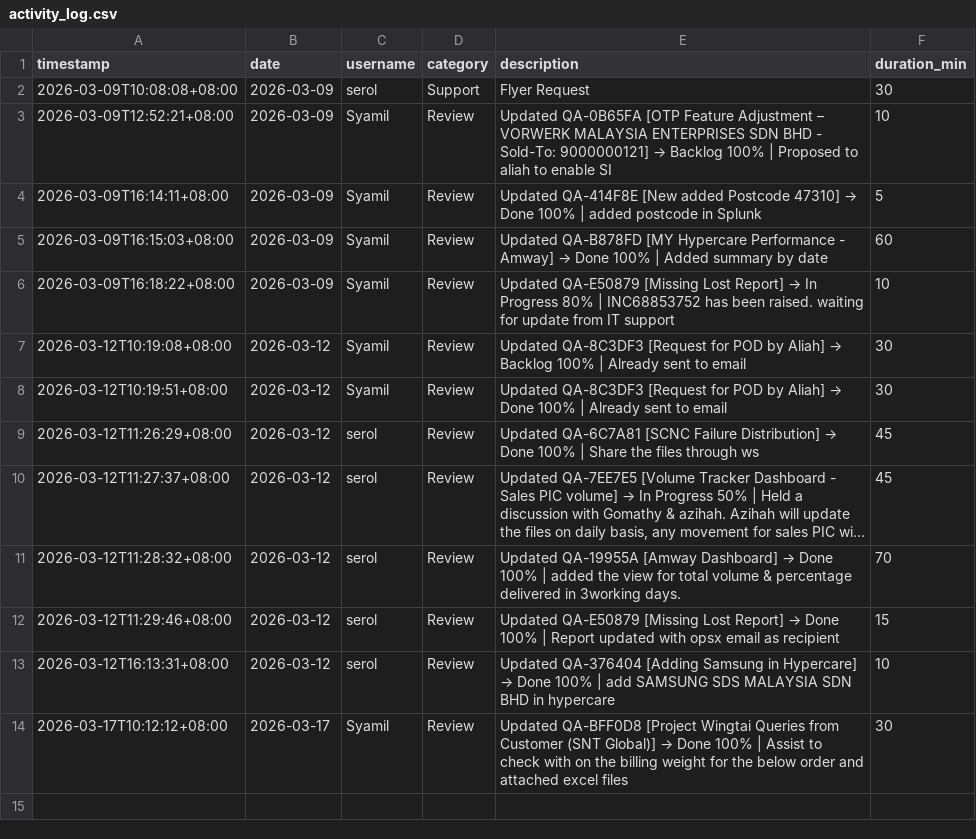
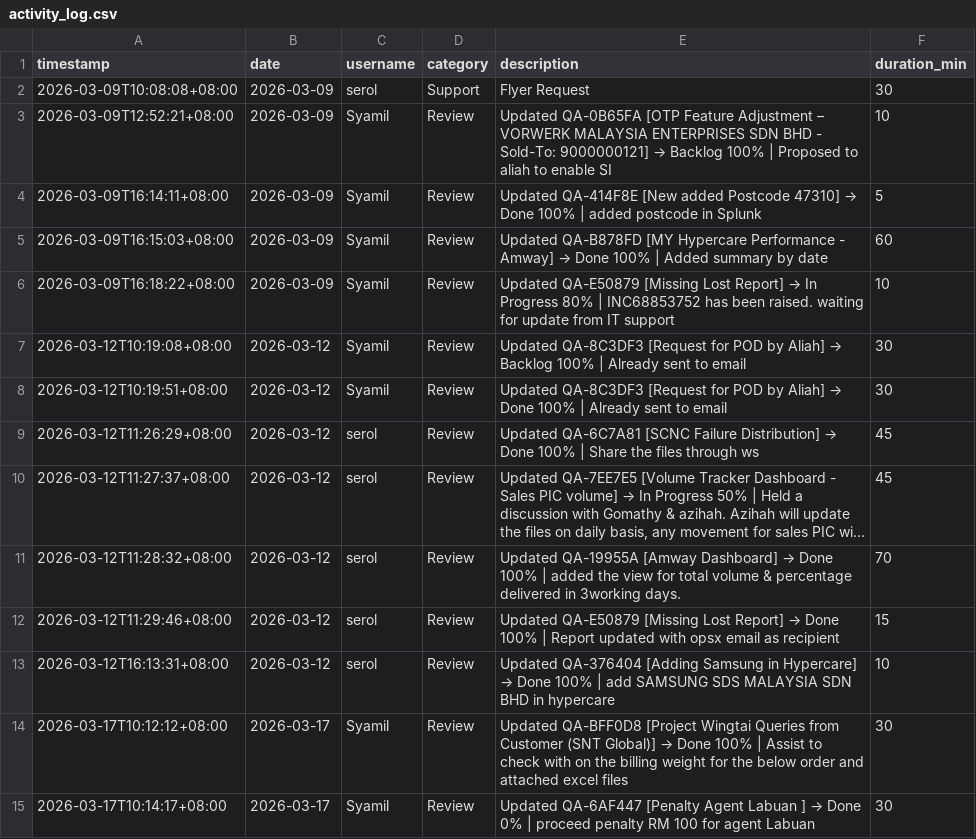
Before and after one commit to serol13/MY_opsX, a CSV file: activity_log.csv, drawn as a sheet; long unchanged cells end in ….

Commit message:
[ACTIVITY] Syamil — 2026-03-17

```diff
--- a/activity_log.csv
+++ b/activity_log.csv
@@ -14 +14,2 @@ timestamp,date,username,category,description,duration_min
 2026-03-17T10:12:12+08:00,2026-03-17,Syamil,Review,Updated QA-BFF0D8 [Project Wingtai Queries from Customer (SNT Global)] → Done 100% | Assist to check with on the billing weight for the below order and attached excel files,30
+2026-03-17T10:14:17+08:00,2026-03-17,Syamil,Review,Updated QA-6AF447 [Penalty Agent Labuan ] → Done 0% | proceed penalty RM 100 for agent Labuan,30
```
